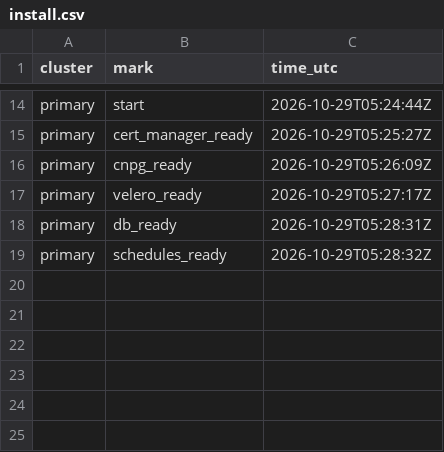
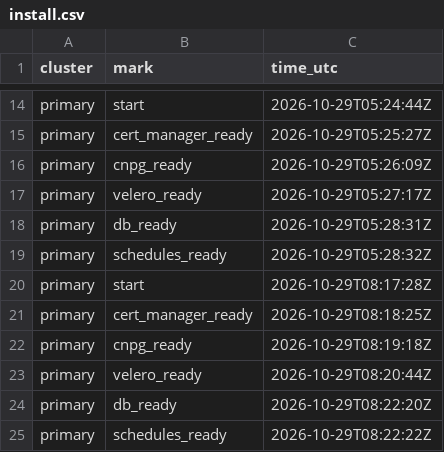
Before and after one commit to qivarnq3g/cloud-native-disaster-recovery, a CSV file: data/azure/install.csv, drawn as a sheet; only a part is shown, gaps mark what is left out; the diff names each change by its address in the sheet, - before the commit and + after, or states it on an @@ line.

```diff
--- a/data/azure/install.csv
+++ b/data/azure/install.csv
+row 20: primary | start | 2026-10-29T08:17:28Z
+row 21: primary | cert_manager_ready | 2026-10-29T08:18:25Z
+row 22: primary | cnpg_ready | 2026-10-29T08:19:18Z
+row 23: primary | velero_ready | 2026-10-29T08:20:44Z
+row 24: primary | db_ready | 2026-10-29T08:22:20Z
+row 25: primary | schedules_ready | 2026-10-29T08:22:22Z
```
Also changed, not shown: data/azure/cluster-build.csv, data/azure/deploy.csv, 7 other files.
